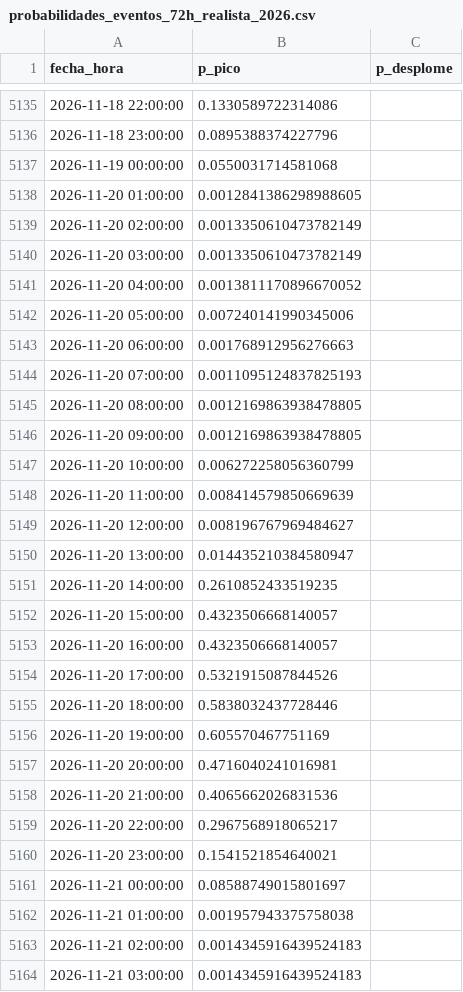
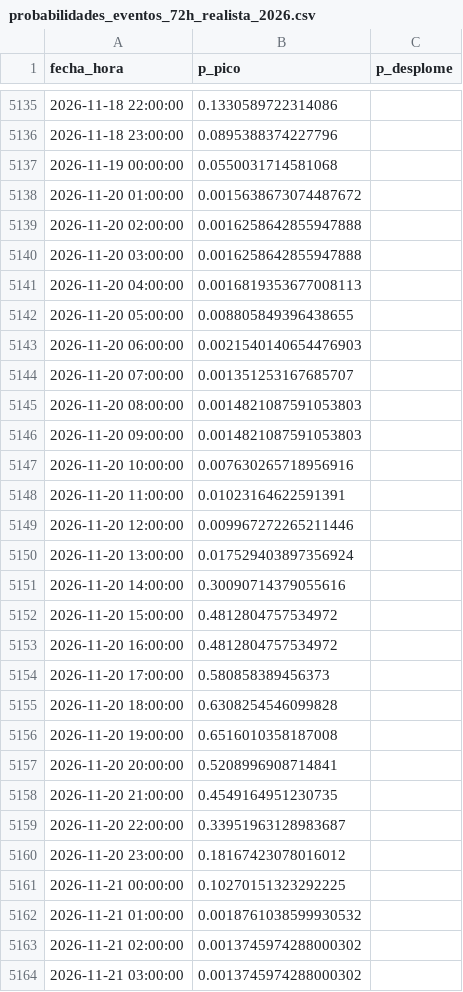
Before and after one commit to Ziskito/xm-spot-price-predictor, a CSV file: data/processed/resultados/probabilidades_eventos_72h_realista_2026.csv, drawn as a sheet; only a part is shown, gaps mark what is left out; the diff covers the shown part only.

```diff
--- a/data/processed/resultados/probabilidades_eventos_72h_realista_2026.csv
+++ b/data/processed/resultados/probabilidades_eventos_72h_realista_2026.csv
@@ -5137,28 +5137,28 @@ fecha_hora,p_pico,p_desplome
 2026-11-19 00:00:00,0.0550031714581068,
-2026-11-20 01:00:00,0.0012841386298988605,
-2026-11-20 02:00:00,0.0013350610473782149,
-2026-11-20 03:00:00,0.0013350610473782149,
-2026-11-20 04:00:00,0.0013811170896670052,
-2026-11-20 05:00:00,0.007240141990345006,
-2026-11-20 06:00:00,0.001768912956276663,
-2026-11-20 07:00:00,0.0011095124837825193,
-2026-11-20 08:00:00,0.0012169863938478805,
-2026-11-20 09:00:00,0.0012169863938478805,
-2026-11-20 10:00:00,0.006272258056360799,
-2026-11-20 11:00:00,0.008414579850669639,
-2026-11-20 12:00:00,0.008196767969484627,
-2026-11-20 13:00:00,0.014435210384580947,
-2026-11-20 14:00:00,0.2610852433519235,
-2026-11-20 15:00:00,0.4323506668140057,
-2026-11-20 16:00:00,0.4323506668140057,
-2026-11-20 17:00:00,0.5321915087844526,
-2026-11-20 18:00:00,0.5838032437728446,
-2026-11-20 19:00:00,0.605570467751169,
-2026-11-20 20:00:00,0.4716040241016981,
-2026-11-20 21:00:00,0.4065662026831536,
-2026-11-20 22:00:00,0.2967568918065217,
-2026-11-20 23:00:00,0.1541521854640021,
-2026-11-21 00:00:00,0.08588749015801697,
-2026-11-21 01:00:00,0.001957943375758038,
-2026-11-21 02:00:00,0.0014345916439524183,
-2026-11-21 03:00:00,0.0014345916439524183,
+2026-11-20 01:00:00,0.0015638673074487672,
+2026-11-20 02:00:00,0.0016258642855947888,
+2026-11-20 03:00:00,0.0016258642855947888,
+2026-11-20 04:00:00,0.0016819353677008113,
+2026-11-20 05:00:00,0.008805849396438655,
+2026-11-20 06:00:00,0.0021540140654476903,
+2026-11-20 07:00:00,0.001351253167685707,
+2026-11-20 08:00:00,0.0014821087591053803,
+2026-11-20 09:00:00,0.0014821087591053803,
+2026-11-20 10:00:00,0.007630265718956916,
+2026-11-20 11:00:00,0.01023164622591391,
+2026-11-20 12:00:00,0.009967272265211446,
+2026-11-20 13:00:00,0.017529403897356924,
+2026-11-20 14:00:00,0.30090714379055616,
+2026-11-20 15:00:00,0.4812804757534972,
+2026-11-20 16:00:00,0.4812804757534972,
+2026-11-20 17:00:00,0.580858389456373,
+2026-11-20 18:00:00,0.6308254546099828,
+2026-11-20 19:00:00,0.6516010358187008,
+2026-11-20 20:00:00,0.5208996908714841,
+2026-11-20 21:00:00,0.4549164951230735,
+2026-11-20 22:00:00,0.33951963128983687,
+2026-11-20 23:00:00,0.18167423078016012,
+2026-11-21 00:00:00,0.10270151323292225,
+2026-11-21 01:00:00,0.0018761038599930532,
+2026-11-21 02:00:00,0.0013745974288000302,
+2026-11-21 03:00:00,0.0013745974288000302,
```
Also changed, not shown: 24 added rows and 21 edited cells elsewhere in this file, data/processed/resultados/probabilidades_eventos_24h_realista_2026.csv, data/processed/resultados/pronostico_realista_bandas_24h_2026.csv, 9 other files.
